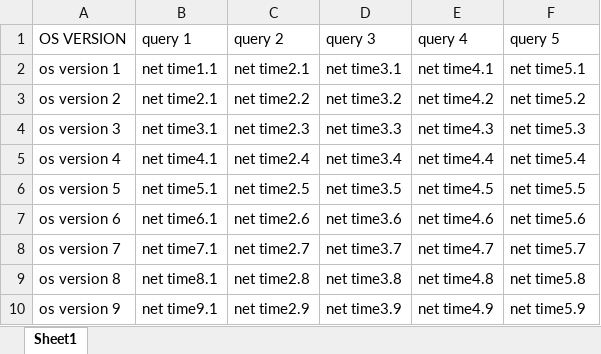
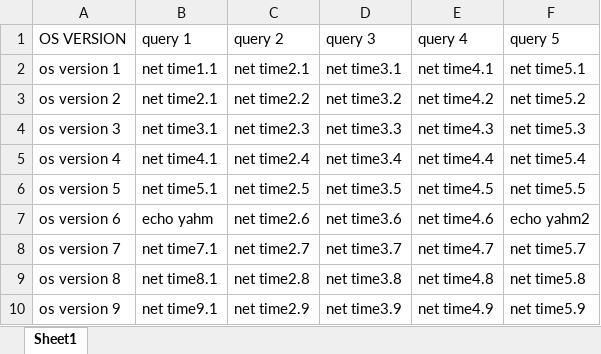
Before and after one commit to yahmlevi/ardom-1, an Excel workbook: servers_query_automation/queries.xlsx, sheet Sheet1, drawn as a sheet; values as stored, in another font and other column widths than the file's, no borders; the diff names each change by its address in the sheet, - before the commit and + after, or states it on an @@ line.

```diff
--- a/servers_query_automation/queries.xlsx (sheet Sheet1)
+++ b/servers_query_automation/queries.xlsx (sheet Sheet1)
-B7 (query 1): net time6.1
+B7 (query 1): echo yahm
-F7 (query 5): net time5.6
+F7 (query 5): echo yahm2
```
Also changed, not shown: 7 other files.
